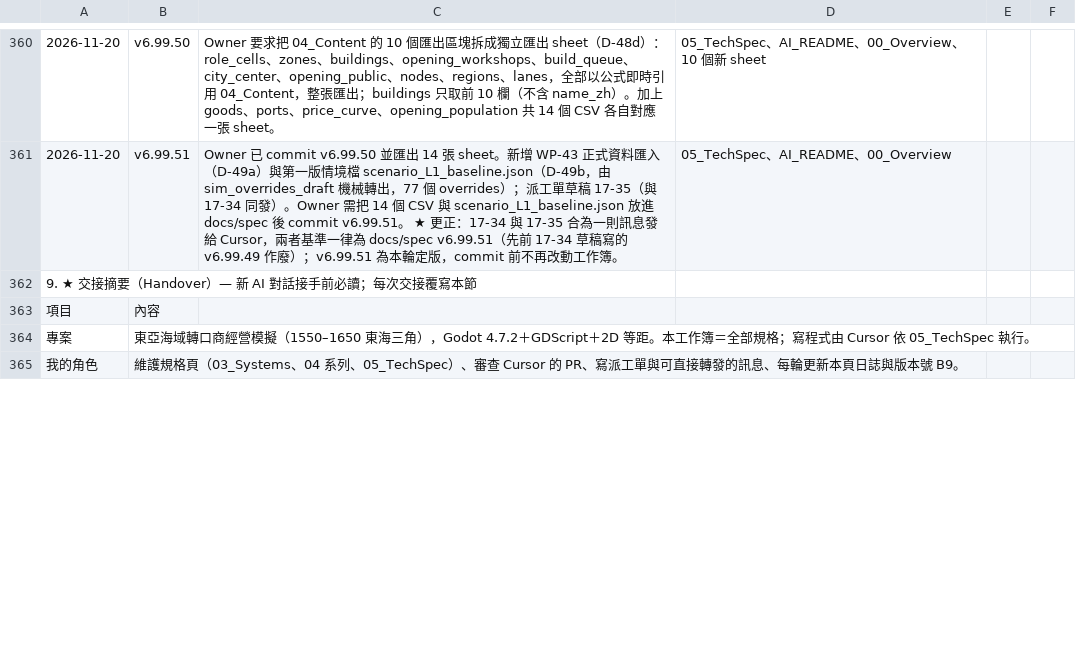
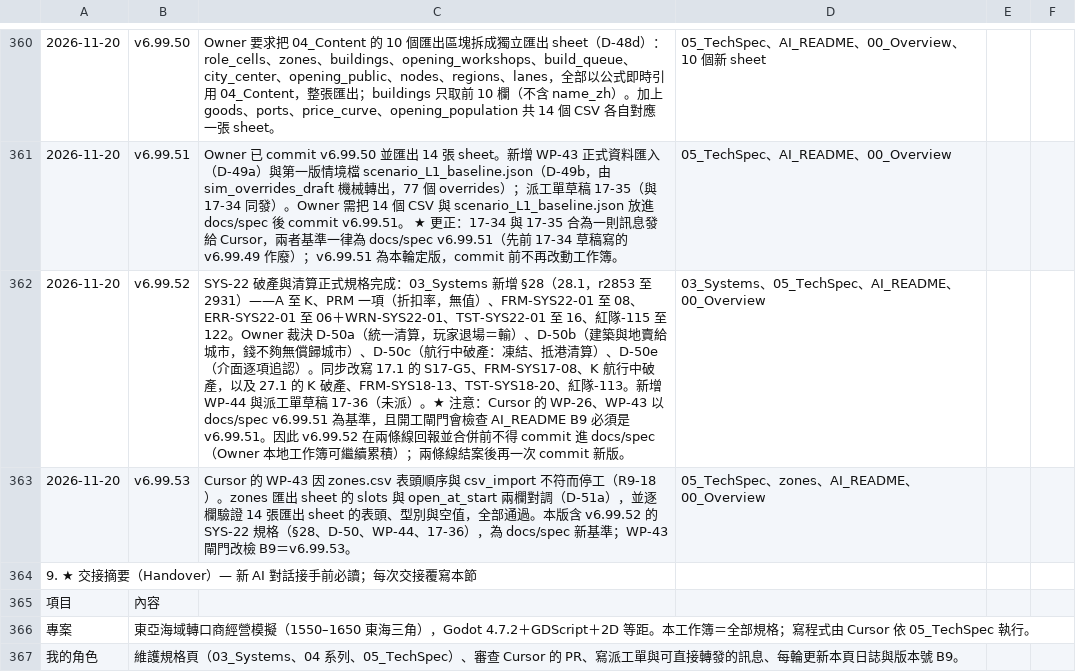
Before and after one commit to wayung0217/Project-Patrician, a CSV file: docs/spec/AI_README.csv, drawn as a sheet; only a part is shown, gaps mark what is left out; the diff covers the shown part only; the diff names each change by its address in the sheet, - before the commit and + after, or states it on an @@ line.

Commit message:
20261120-17:54-Update-docs-specs

```diff
--- a/docs/spec/AI_README.csv
+++ b/docs/spec/AI_README.csv
+row 362: 2026-11-20 | v6.99.52 | SYS-22 破產與清算正式規格完成：03_Systems 新增 §28（28.1，r2853 至 2931）——A 至 K、PRM 一項（折扣率，無值）、FRM-SYS22-01 至 08、ERR-SYS22-01 至 06＋WRN-SYS22-01、TST-SYS22-01 至 16、紅隊-115 至 122。Owner 裁決 D-50a（統一清算，玩家退場＝輸）、D-50b（建築與地賣給城市，錢不夠無償歸城市）、D-50c（航行中破產：凍結、抵港清算）、D-50e（介面逐項追認）。同步改寫 17.1 的 S17-G5、FRM-SYS17-08、K 航行中破產，以及 27.1 的 K 破產、FRM-SYS18-13、TST-SYS18-20、紅隊-113。新增 WP-44 與派工單草稿 17-36（未派）。★ 注意：Cursor 的 WP-26、WP-43 以 docs/spec v6.99.51 為基準，且開工閘門會檢查 AI_README B9 必須是 v6.99.51。因此 v6.99.52 在兩條線回報並合併前不得 commit 進 docs/spec（Owner 本地工作簿可繼續累積）；兩條線結案後再一次 commit 新版。 | 03_Systems、05_TechSpec、AI_README、00_Overview
+row 363: 2026-11-20 | v6.99.53 | Cursor 的 WP-43 因 zones.csv 表頭順序與 csv_import 不符而停工（R9-18）。zones 匯出 sheet 的 slots 與 open_at_start 兩欄對調（D-51a），並逐欄驗證 14 張匯出 sheet 的表頭、型別與空值，全部通過。本版含 v6.99.52 的 SYS-22 規格（§28、D-50、WP-44、17-36），為 docs/spec 新基準；WP-43 閘門改檢 B9＝v6.99.53。 | 05_TechSpec、zones、AI_README、00_Overview
```
Also changed, not shown: 6 edited cells elsewhere in this file, docs/spec/zones.csv, 3 other files.
